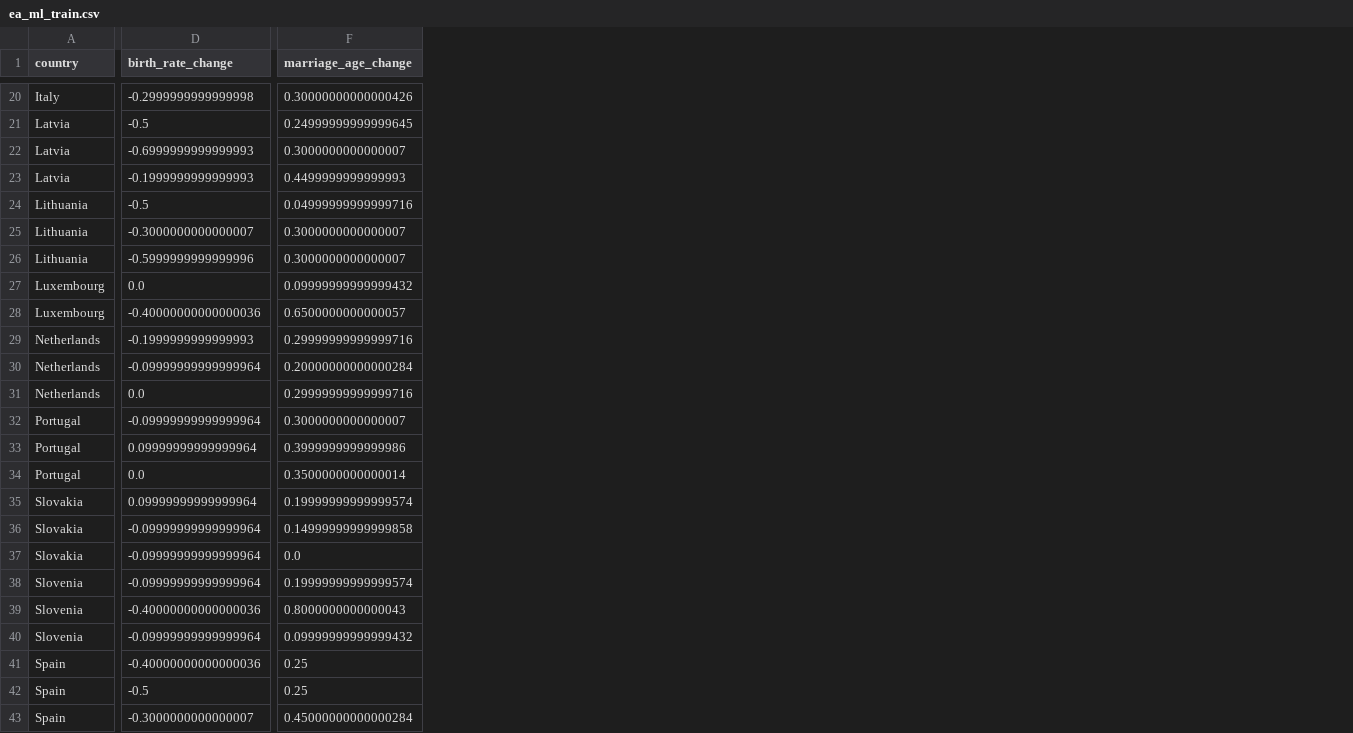
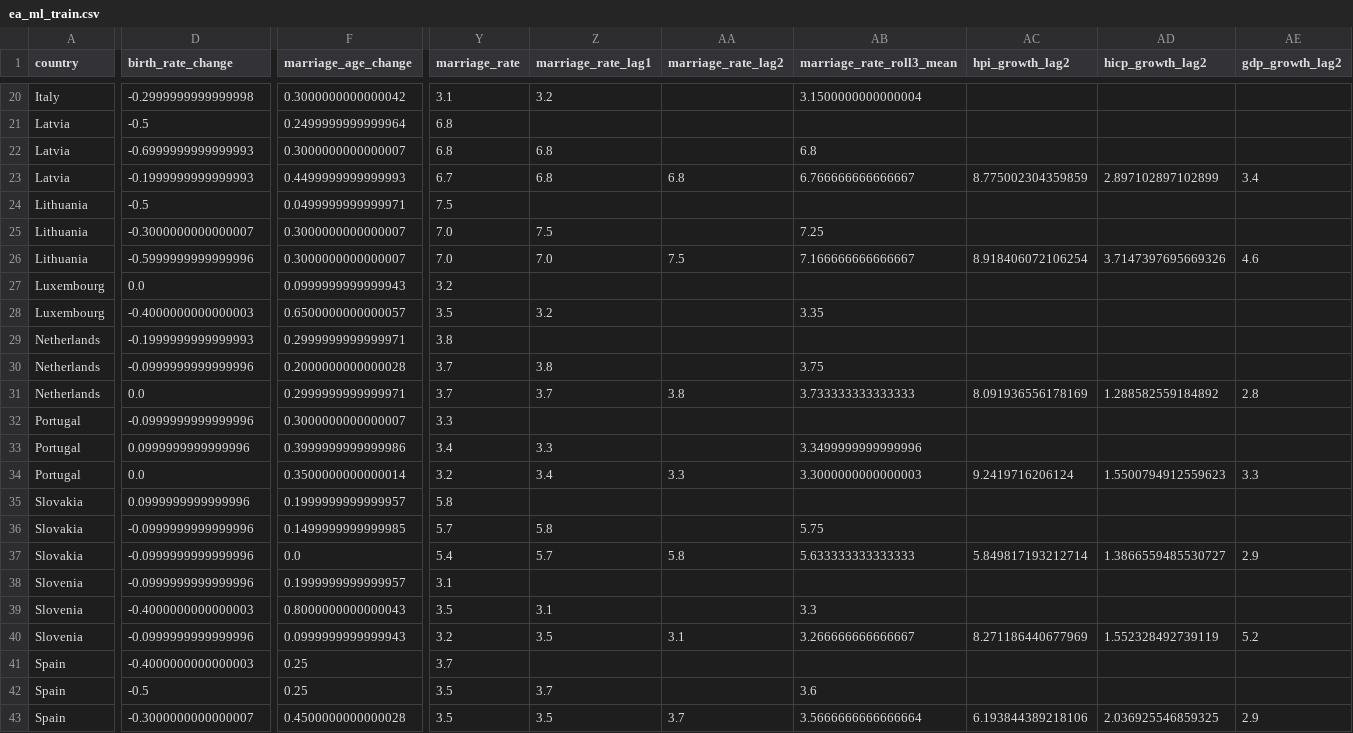
Before and after one commit to kamilaya/DE_assignment, a CSV file: data/processed/ea_ml_train.csv, drawn as a sheet; only a part is shown, gaps mark what is left out; the diff covers the shown part only; the diff names each change by its address in the sheet, - before the commit and + after, or states it on an @@ line.

```diff
--- a/data/processed/ea_ml_train.csv
+++ b/data/processed/ea_ml_train.csv
+column Y (marriage_rate), rows 20-43: 3.1 | 6.8 | 6.8 | 6.7 | 7.5 | 7.0 | 7.0 | 3.2 | 3.5 | 3.8 | 3.7 | 3.7 | 3.3 | 3.4 | 3.2 | 5.8 | 5.7 | 5.4 | 3.1 | 3.5 | 3.2 | 3.7 | 3.5 | 3.5
+column Z (marriage_rate_lag1), rows 20-43: 3.2 |  | 6.8 | 6.8 |  | 7.5 | 7.0 |  | 3.2 |  | 3.8 | 3.7 |  | 3.3 | 3.4 |  | 5.8 | 5.7 |  | 3.1 | 3.5 |  | 3.7 | 3.5
+column AA (marriage_rate_lag2), rows 23-43: 6.8 |  |  | 7.5 |  |  |  |  | 3.8 |  |  | 3.3 |  |  | 5.8 |  |  | 3.1 |  |  | 3.7
+column AB (marriage_rate_roll3_mean), rows 20-43: 3.1500000000000004 |  | 6.8 | 6.766666666666667 |  | 7.25 | 7.166666666666667 |  | 3.35 |  | 3.75 | 3.733333333333333 |  | 3.3499999999999996 | 3.3000000000000003 |  | 5.75 | 5.633333333333333 |  | 3.3 | 3.266666666666667 |  | 3.6 | 3.5666666666666664
+column AC (hpi_growth_lag2), rows 23-43: 8.775002304359859 |  |  | 8.918406072106254 |  |  |  |  | 8.091936556178169 |  |  | 9.2419716206124 |  |  | 5.849817193212714 |  |  | 8.271186440677969 |  |  | 6.193844389218106
+column AD (hicp_growth_lag2), rows 23-43: 2.897102897102899 |  |  | 3.7147397695669326 |  |  |  |  | 1.288582559184892 |  |  | 1.5500794912559623 |  |  | 1.3866559485530727 |  |  | 1.552328492739119 |  |  | 2.036925546859325
+column AE (gdp_growth_lag2), rows 23-43: 3.4 |  |  | 4.6 |  |  |  |  | 2.8 |  |  | 3.3 |  |  | 2.9 |  |  | 5.2 |  |  | 2.9
-F20 (marriage_age_change): 0.30000000000000426
+F20 (marriage_age_change): 0.3000000000000042
-F21 (marriage_age_change): 0.24999999999999645
+F21 (marriage_age_change): 0.2499999999999964
-F24 (marriage_age_change): 0.04999999999999716
+F24 (marriage_age_change): 0.0499999999999971
-F27 (marriage_age_change): 0.09999999999999432
+F27 (marriage_age_change): 0.0999999999999943
-D28 (birth_rate_change): -0.40000000000000036
+D28 (birth_rate_change): -0.4000000000000003
-F29 (marriage_age_change): 0.29999999999999716
+F29 (marriage_age_change): 0.2999999999999971
-D30 (birth_rate_change): -0.09999999999999964
+D30 (birth_rate_change): -0.0999999999999996
-F30 (marriage_age_change): 0.20000000000000284
+F30 (marriage_age_change): 0.2000000000000028
-F31 (marriage_age_change): 0.29999999999999716
+F31 (marriage_age_change): 0.2999999999999971
-D32 (birth_rate_change): -0.09999999999999964
+D32 (birth_rate_change): -0.0999999999999996
-D33 (birth_rate_change): 0.09999999999999964
+D33 (birth_rate_change): 0.0999999999999996
-D35 (birth_rate_change): 0.09999999999999964
+D35 (birth_rate_change): 0.0999999999999996
-F35 (marriage_age_change): 0.19999999999999574
+F35 (marriage_age_change): 0.1999999999999957
-D36:D38 (birth_rate_change): -0.09999999999999964
+D36:D38 (birth_rate_change): -0.0999999999999996
-F36 (marriage_age_change): 0.14999999999999858
+F36 (marriage_age_change): 0.1499999999999985
-F38 (marriage_age_change): 0.19999999999999574
+F38 (marriage_age_change): 0.1999999999999957
-D39 (birth_rate_change): -0.40000000000000036
+D39 (birth_rate_change): -0.4000000000000003
-D40 (birth_rate_change): -0.09999999999999964
+D40 (birth_rate_change): -0.0999999999999996
-F40 (marriage_age_change): 0.09999999999999432
+F40 (marriage_age_change): 0.0999999999999943
-D41 (birth_rate_change): -0.40000000000000036
+D41 (birth_rate_change): -0.4000000000000003
-F43 (marriage_age_change): 0.45000000000000284
+F43 (marriage_age_change): 0.4500000000000028
```
Also changed, not shown: 1 added column and 27 edited cells elsewhere in this file, data/processed/ea_ml_test.csv, 49 other files.
